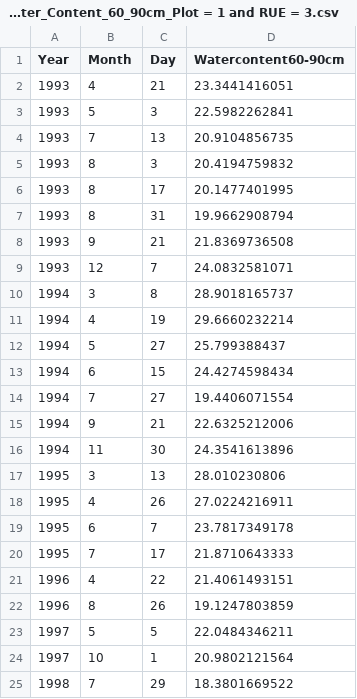
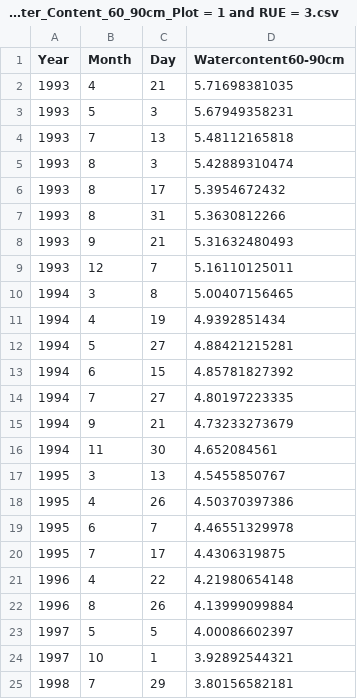
Before and after one commit to jlu-ilr-hydro/pmf, a CSV file: sensitivity_analysis/Calculated_Water_Content_60_90cm_Plot = 1 and RUE = 3.csv, drawn as a sheet.

```diff
--- a/sensitivity_analysis/Calculated_Water_Content_60_90cm_Plot = 1 and RUE = 3.csv
+++ b/sensitivity_analysis/Calculated_Water_Content_60_90cm_Plot = 1 and RUE = 3.csv
@@ -1,25 +1,25 @@
 Year,Month,Day,Watercontent60-90cm
-1993,4,21,23.3441416051
-1993,5,3,22.5982262841
-1993,7,13,20.9104856735
-1993,8,3,20.4194759832
-1993,8,17,20.1477401995
-1993,8,31,19.9662908794
-1993,9,21,21.8369736508
-1993,12,7,24.0832581071
-1994,3,8,28.9018165737
-1994,4,19,29.6660232214
-1994,5,27,25.799388437
-1994,6,15,24.4274598434
-1994,7,27,19.4406071554
-1994,9,21,22.6325212006
-1994,11,30,24.3541613896
-1995,3,13,28.010230806
-1995,4,26,27.0224216911
-1995,6,7,23.7817349178
-1995,7,17,21.8710643333
-1996,4,22,21.4061493151
-1996,8,26,19.1247803859
-1997,5,5,22.0484346211
-1997,10,1,20.9802121564
-1998,7,29,18.3801669522
+1993,4,21,5.71698381035
+1993,5,3,5.67949358231
+1993,7,13,5.48112165818
+1993,8,3,5.42889310474
+1993,8,17,5.3954672432
+1993,8,31,5.3630812266
+1993,9,21,5.31632480493
+1993,12,7,5.16110125011
+1994,3,8,5.00407156465
+1994,4,19,4.9392851434
+1994,5,27,4.88421215281
+1994,6,15,4.85781827392
+1994,7,27,4.80197223335
+1994,9,21,4.73233273679
+1994,11,30,4.652084561
+1995,3,13,4.5455850767
+1995,4,26,4.50370397386
+1995,6,7,4.46551329978
+1995,7,17,4.4306319875
+1996,4,22,4.21980654148
+1996,8,26,4.13999099884
+1997,5,5,4.00086602397
+1997,10,1,3.92892544321
+1998,7,29,3.80156582181
```
Also changed, not shown: sensitivity_analysis/Calculated_Water_Content_0_30cm_Plot = 1 and RUE = 3.csv, sensitivity_analysis/Calculated_Water_Content_30_60cm_Plot = 1 and RUE = 3.csv, 8 other files.
